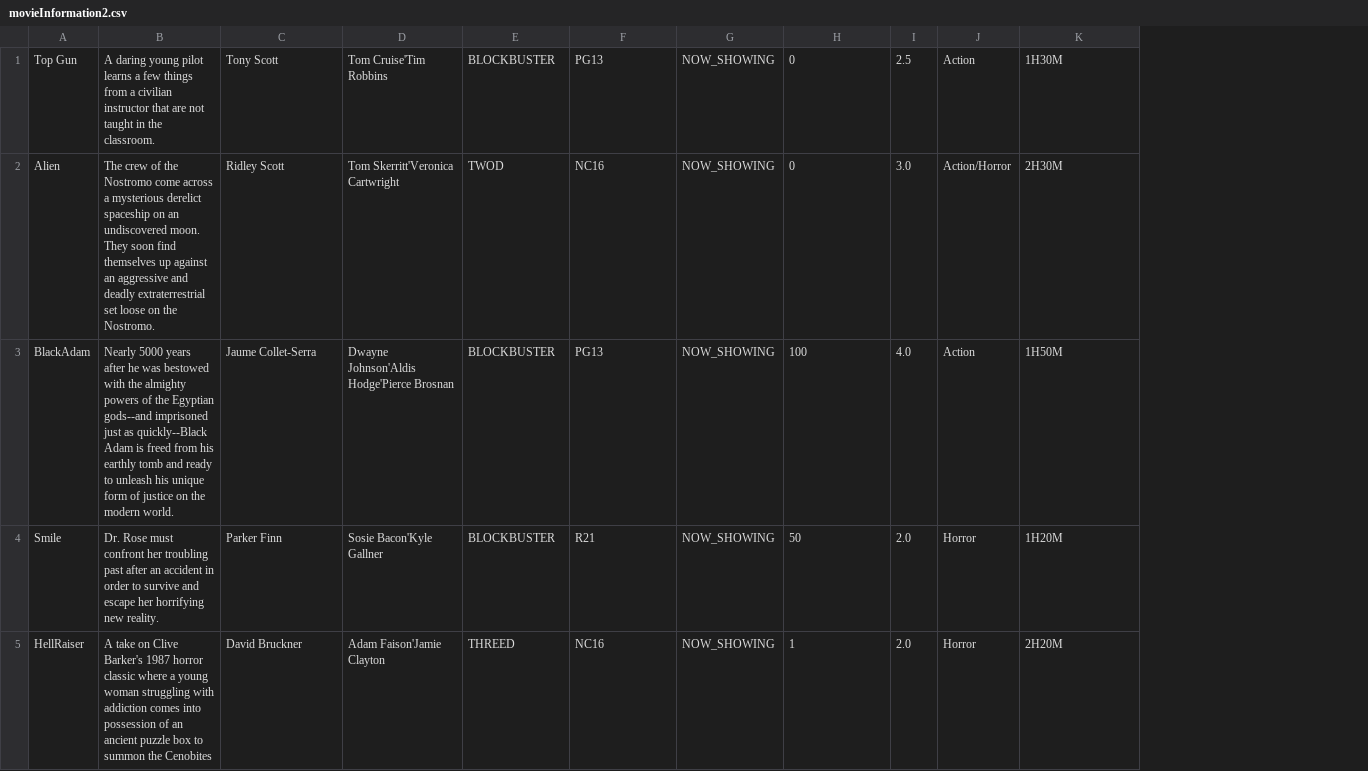
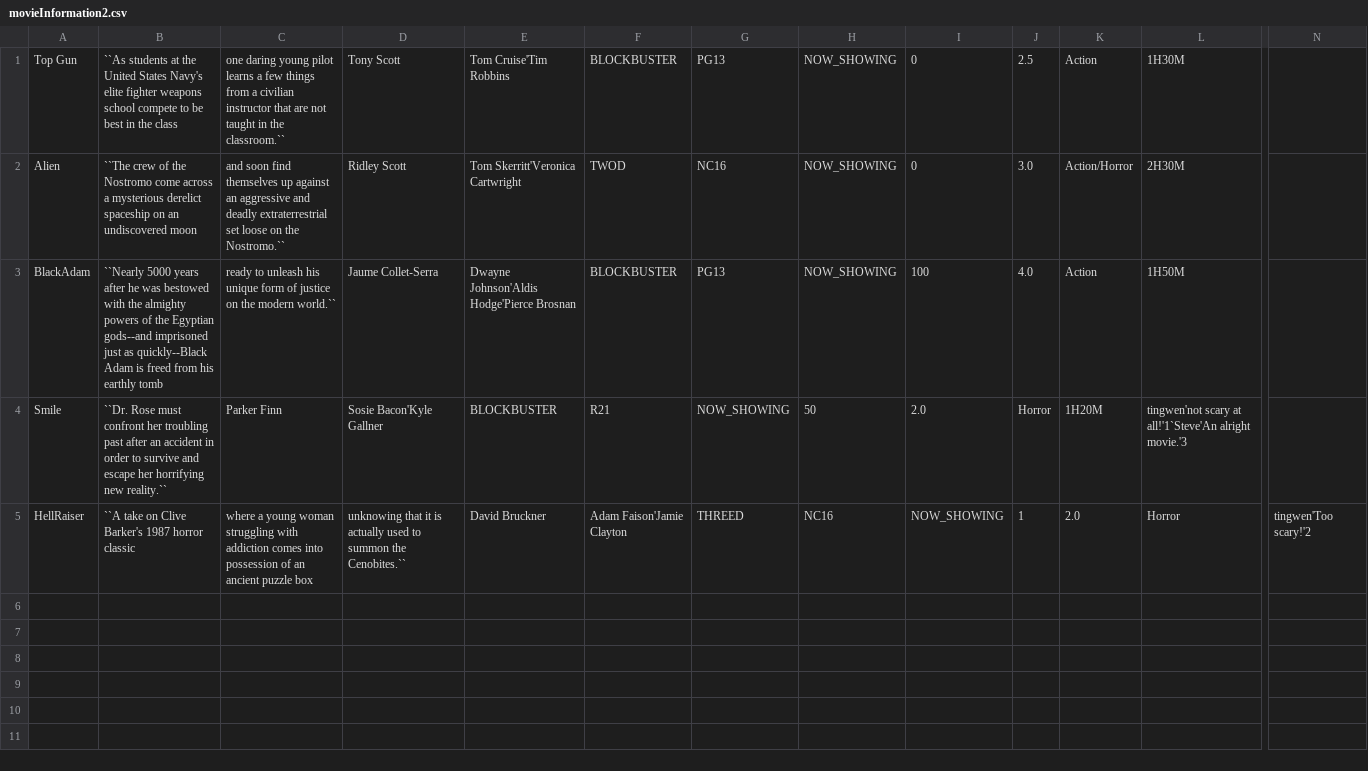
Before and after one commit to JULU909/SC2002-Project-MOBLIMA, a CSV file: Moblima/src/Data/movieInformation2.csv, drawn as a sheet; only a part is shown, gaps mark what is left out; removed rows and columns are numbered as before the commit, all else as after; the diff covers the shown part only; the diff names each change by its address in the sheet, - before the commit and + after, or states it on an @@ line.

```diff
--- a/Moblima/src/Data/movieInformation2.csv
+++ b/Moblima/src/Data/movieInformation2.csv
-column B, rows 1-5: A daring young pilot learns a few things from a civilian instructor that are not taught in the classroom. | The crew of the Nostromo come across a mysterious derelict spaceship on an undiscovered moon. They soon find themselves up against an aggressive and deadly extraterrestrial set loose on the Nostromo. | Nearly 5000 years after he was bestowed with the almighty powers of the Egyptian gods--and imprisoned just as quickly--Black Adam is freed from his earthly tomb and ready to unleash his unique form of justice on the modern world. | Dr. Rose must confront her troubling past after an accident in order to survive and escape her horrifying new reality. | A take on Clive Barker's 1987 horror classic where a young woman struggling with addiction comes into possession of an ancient puzzle box to summon the Cenobites
+column B, rows 1-5: ``As students at the United States Navy's elite fighter weapons school compete to be best in the class | ``The crew of the Nostromo come across a mysterious derelict spaceship on an undiscovered moon | ``Nearly 5000 years after he was bestowed with the almighty powers of the Egyptian gods--and imprisoned just as quickly--Black Adam is freed from his earthly tomb | ``Dr. Rose must confront her troubling past after an accident in order to survive and escape her horrifying new reality.`` | ``A take on Clive Barker's 1987 horror classic
+column C, rows 1-5: one daring young pilot learns a few things from a civilian instructor that are not taught in the classroom.`` | and soon find themselves up against an aggressive and deadly extraterrestrial set loose on the Nostromo.`` | ready to unleash his unique form of justice on the modern world.`` | Parker Finn | where a young woman struggling with addiction comes into possession of an ancient puzzle box
+column N, row 5: tingwen'Too scary!'2
-D4: Parker Finn
+D4: Sosie Bacon'Kyle Gallner
-E4: Sosie Bacon'Kyle Gallner
+E4: BLOCKBUSTER
-F4: BLOCKBUSTER
+F4: R21
-G4: R21
+G4: NOW_SHOWING
-H4: NOW_SHOWING
+H4: 50
-I4: 50
+I4: 2.0
-J4: 2.0
+J4: Horror
-K4: Horror
+K4: 1H20M
-L4: 1H20M
+L4: tingwen'not scary at all!'1`Steve'An alright movie.'3
-D5: David Bruckner
+D5: unknowing that it is actually used to summon the Cenobites.``
-E5: Adam Faison'Jamie Clayton
+E5: David Bruckner
-F5: THREED
+F5: Adam Faison'Jamie Clayton
-G5: NC16
+G5: THREED
-H5: NOW_SHOWING
+H5: NC16
-I5: 1
+I5: NOW_SHOWING
-J5: 2.0
+J5: 1
-K5: Horror
+K5: 2.0
-L5: 2H20M
+L5: Horror
```
Also changed, not shown: 2 edited cells elsewhere in this file, 4 other files.
